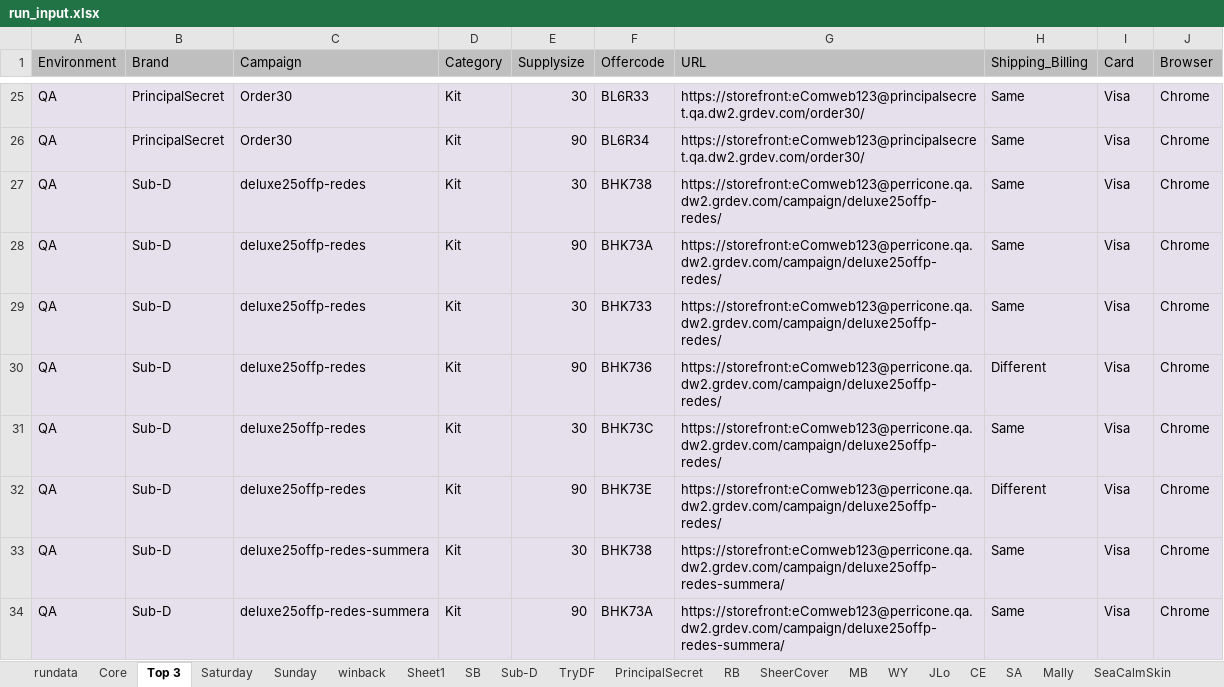
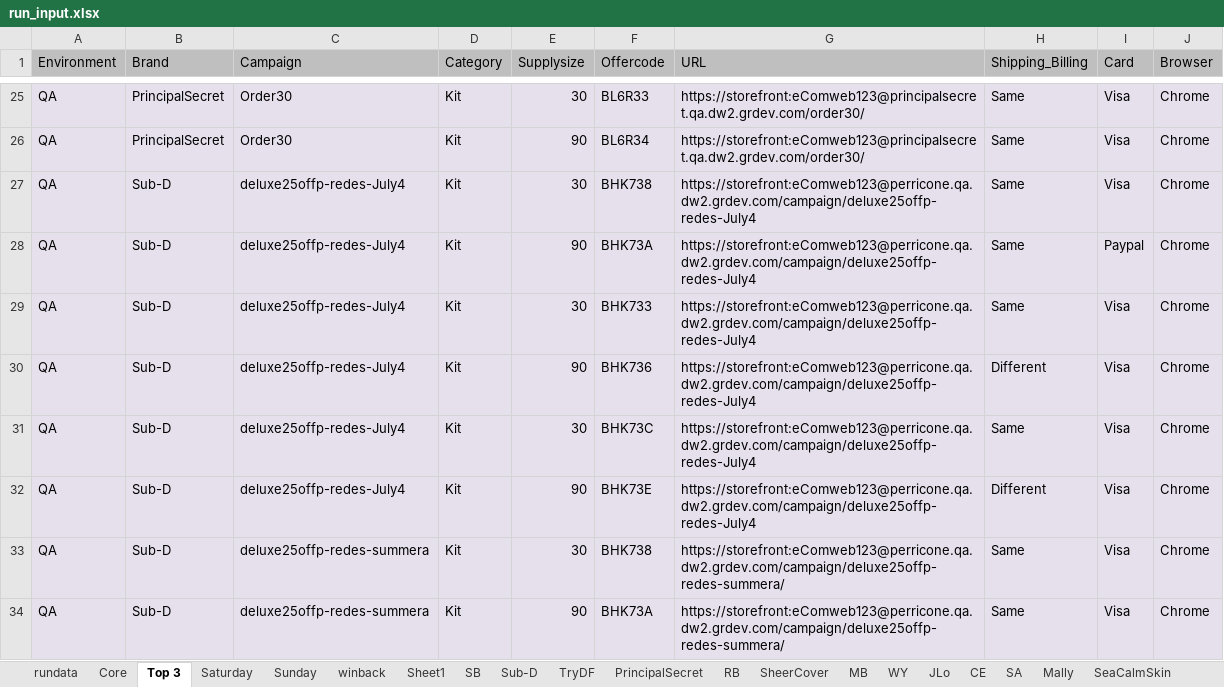
Before and after one commit to Bharathi28/gr, an Excel workbook: gr/Input_Output/BuyflowValidation/run_input.xlsx, sheet Top 3, drawn as a sheet; only a part is shown, gaps mark what is left out; values as stored, in another font and other column widths than the file's, no borders; the diff names each change by its address in the sheet, - before the commit and + after, or states it on an @@ line.

Commit message:
July 16 - email password update and run inputs update

```diff
--- a/gr/Input_Output/BuyflowValidation/run_input.xlsx (sheet Top 3)
+++ b/gr/Input_Output/BuyflowValidation/run_input.xlsx (sheet Top 3)
-C27:C32 (Campaign): deluxe25offp-redes
+C27:C32 (Campaign): deluxe25offp-redes-July4
-G27:G32 (URL): https://storefront:eComweb123@perricone.qa.dw2.grdev.com/campaign/deluxe25offp-redes/
+G27:G32 (URL): https://storefront:eComweb123@perricone.qa.dw2.grdev.com/campaign/deluxe25offp-redes-July4
-I28 (Card): Visa
+I28 (Card): Paypal
```
Also changed, not shown: gr/Input_Output/CartLanguagePriceValidation/cartlang_kittestdata.xlsx, gr/Input_Output/PixelValidation/pixel_testdata.xlsx, 1 other file.
